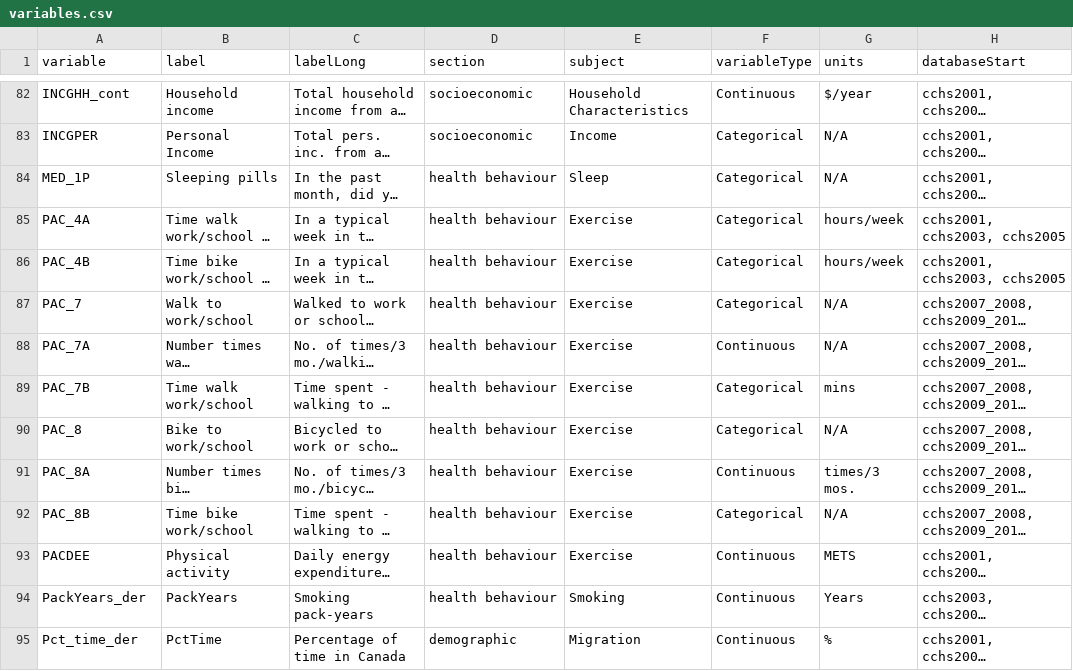
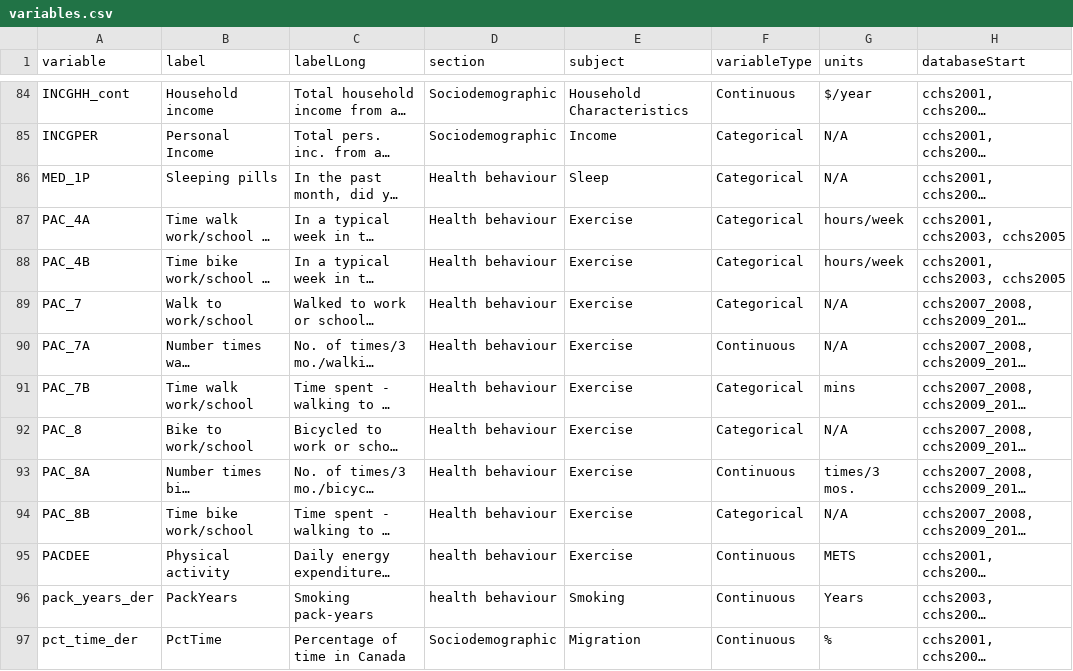
Before and after one commit to Big-Life-Lab/cchsflow, a CSV file: inst/extdata/variables.csv, drawn as a sheet; only a part is shown, gaps mark what is left out; long unchanged cells end in …; addresses are those after the commit; the diff covers the shown part only; the diff names each change by its address in the sheet, - before the commit and + after, or states it on an @@ line.

Commit message:
[Feature] updates and corrections to variables.csv & variable_details.csv

```diff
--- a/inst/extdata/variables.csv
+++ b/inst/extdata/variables.csv
-D84:D85 (section): socioeconomic
+D84:D85 (section): Sociodemographic
-D86:D94 (section): health behaviour
+D86:D94 (section): Health behaviour
-A96 (variable): PackYears_der
+A96 (variable): pack_years_der
-A97 (variable): Pct_time_der
+A97 (variable): pct_time_der
-D97 (section): demographic
+D97 (section): Sociodemographic
```
Also changed, not shown: 2 added rows and 82 edited cells elsewhere in this file, inst/extdata/variable_details.csv, 2 other files.
